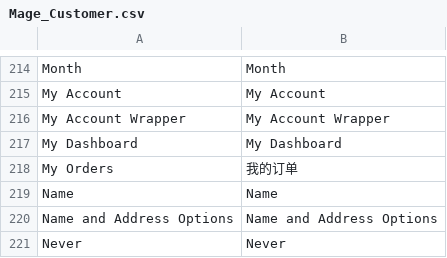
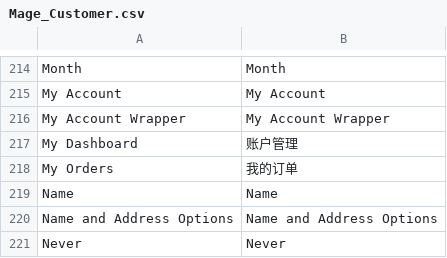
Before and after one commit to noyalin/spalding, a CSV file: app/locale/zh_CN/Mage_Customer.csv, drawn as a sheet; only a part is shown, gaps mark what is left out.

```diff
--- a/app/locale/zh_CN/Mage_Customer.csv
+++ b/app/locale/zh_CN/Mage_Customer.csv
@@ -216,3 +216,3 @@
 "My Account Wrapper","My Account Wrapper"
-"My Dashboard","My Dashboard"
+"My Dashboard","账户管理"
 "My Orders","我的订单"
```
Also changed, not shown: 3 other files.
